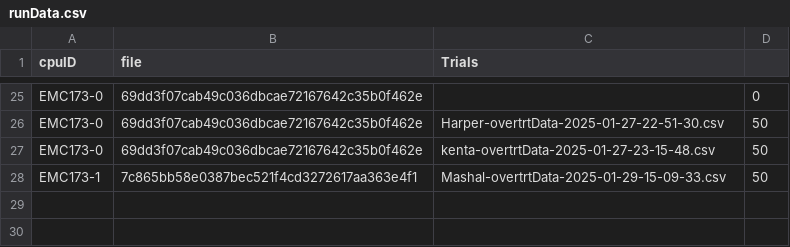
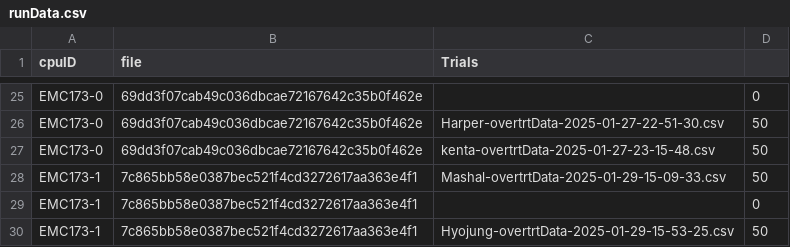
Before and after one commit to Elegant-Mind-Club/VRTemplate, a CSV file: Assets/Data/runData.csv, drawn as a sheet; only a part is shown, gaps mark what is left out.

Commit message:
Hyojung

```diff
--- a/Assets/Data/runData.csv
+++ b/Assets/Data/runData.csv
@@ -28 +28,3 @@ EMC173-0,69dd3f07cab49c036dbcae72167642c35b0f462e,kenta-overtrtData-2025-01-27-2
 EMC173-1,7c865bb58e0387bec521f4cd3272617aa363e4f1,Mashal-overtrtData-2025-01-29-15-09-33.csv,50
+EMC173-1,7c865bb58e0387bec521f4cd3272617aa363e4f1,,0
+EMC173-1,7c865bb58e0387bec521f4cd3272617aa363e4f1,Hyojung-overtrtData-2025-01-29-15-53-25.csv,50
```
Also changed, not shown: 4 other files.
